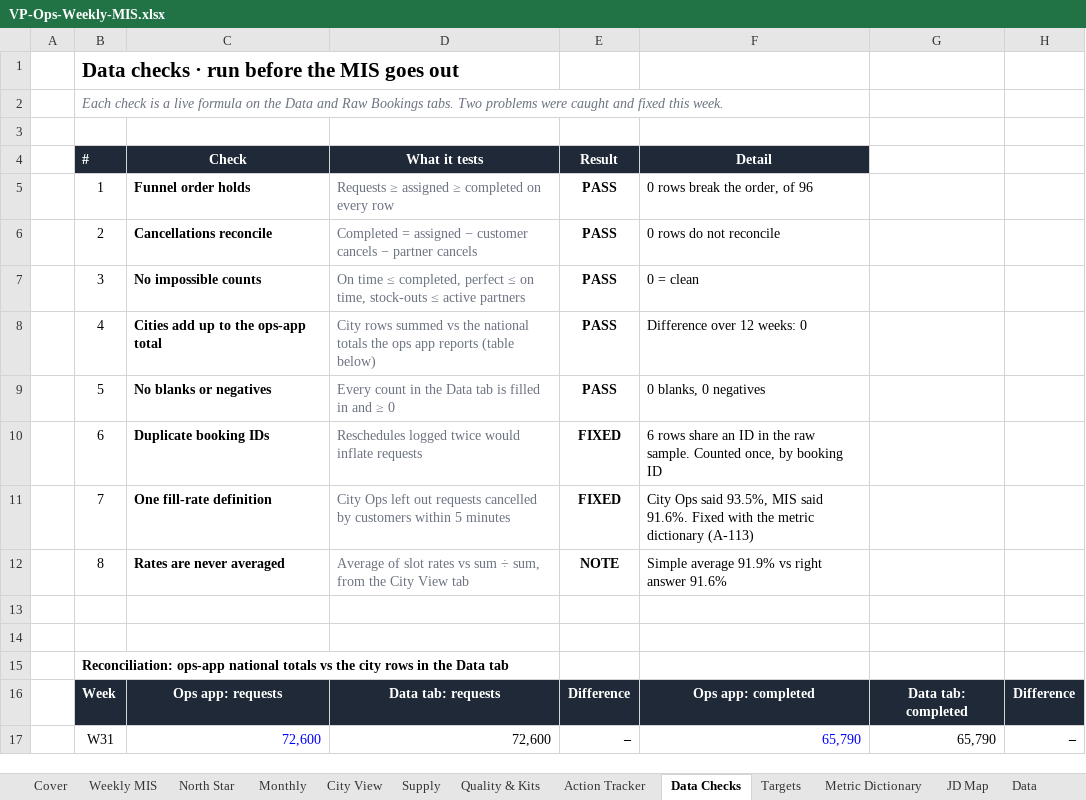
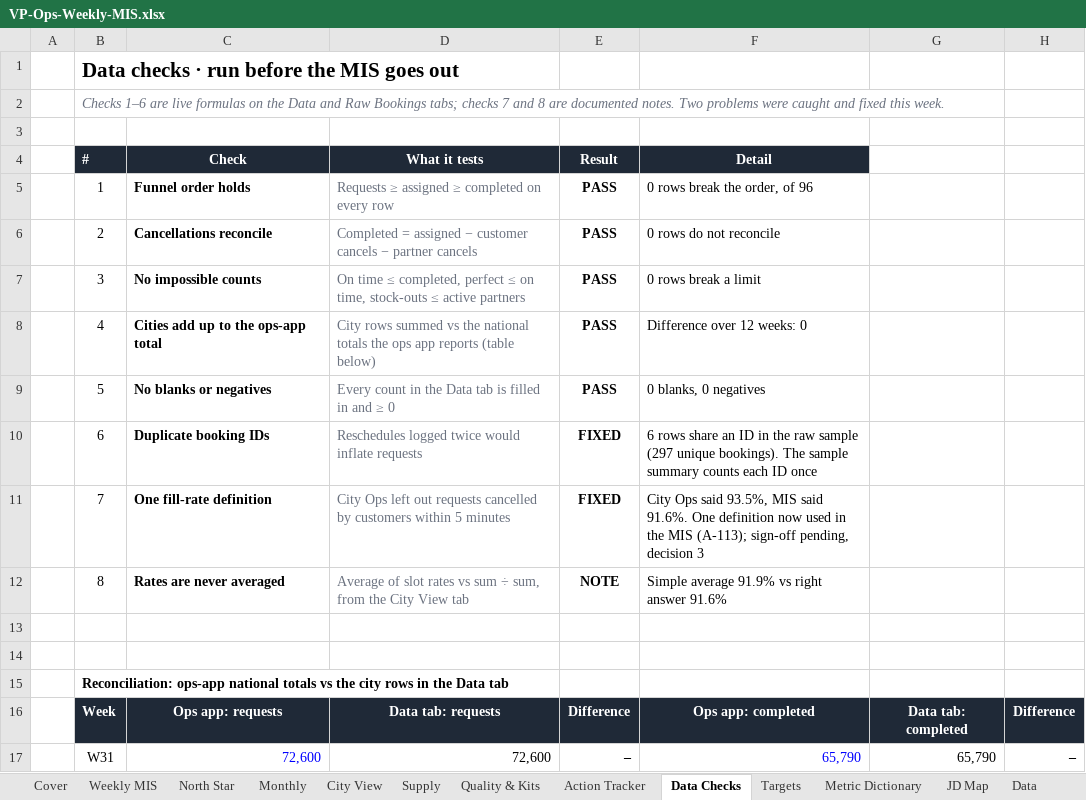
Before and after one commit to chethansid123-netizen/founders-office-ace, an Excel workbook: interview-demos/yesmadam-ops-mis/VP-Ops-Weekly-MIS.xlsx, sheet Data Checks, drawn as a sheet; only a part is shown; values as stored, in another font and other column widths than the file's, no borders; conditional formats not drawn; the diff names each change by its address in the sheet, - before the commit and + after, or states it on an @@ line.

```diff
--- a/interview-demos/yesmadam-ops-mis/VP-Ops-Weekly-MIS.xlsx (sheet Data Checks)
+++ b/interview-demos/yesmadam-ops-mis/VP-Ops-Weekly-MIS.xlsx (sheet Data Checks)
-B2 (#): Each check is a live formula on the Data and Raw Bookings tabs. Two problems…
+B2 (#): Checks 1–6 are live formulas on the Data and Raw Bookings tabs; checks 7 and 8 are documented notes. Two problems…
-F7 (Detail): 0 = clean
+F7 (Detail): 0 rows break a limit
-F10 (Detail): …the raw sample. Counted once, by booking ID
+F10 (Detail): …the raw sample (297 unique bookings). The sample summary counts each ID once
-F11 (Detail): …said 91.6%. Fixed with the metric dictionary (A-113)
+F11 (Detail): …said 91.6%. One definition now used in the MIS (A-113); sign-off pending, decision 3
```
Also changed, not shown: sheet Raw Bookings, sheet North Star, sheet JD Map, sheet Cover, sheet Action Tracker, sheet Weekly MIS, formulas that keep their value, 6 other files.
